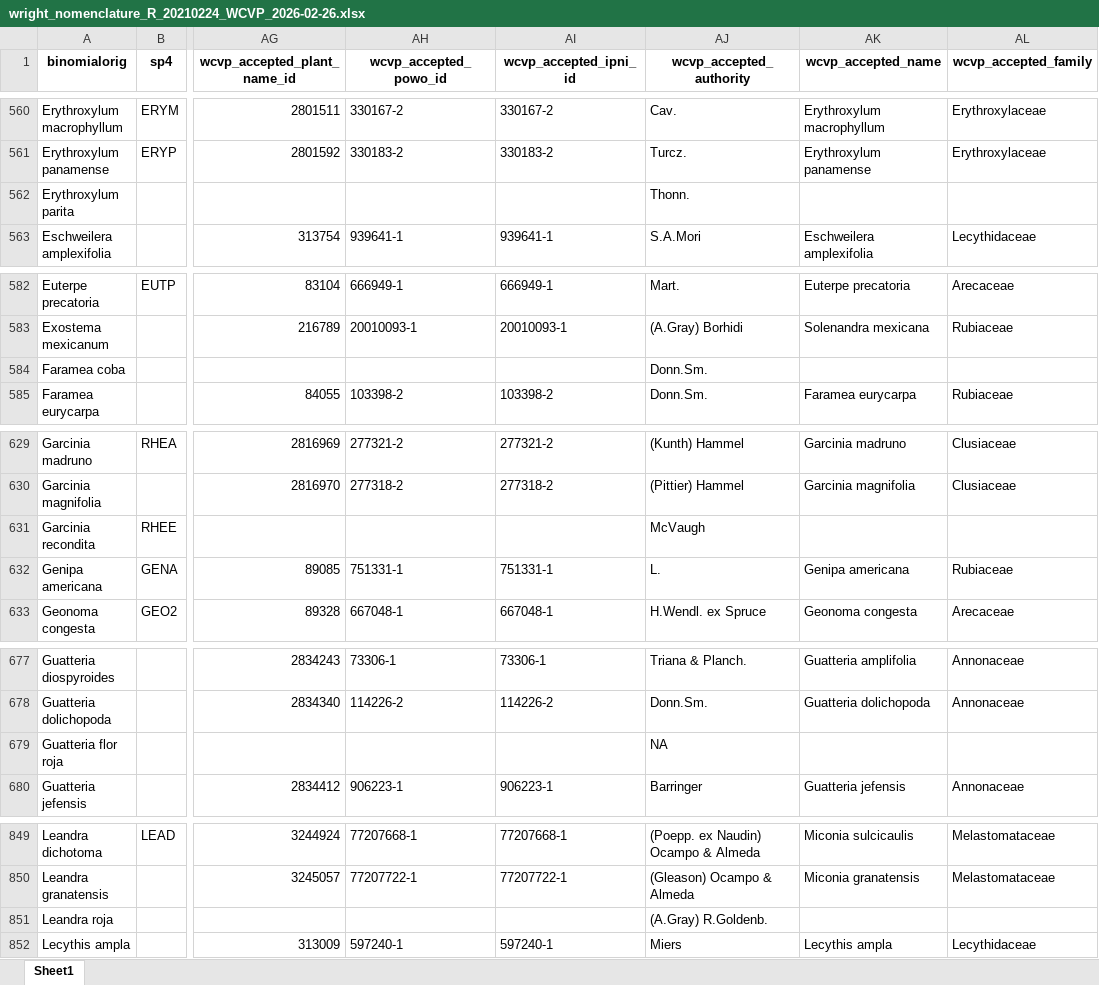
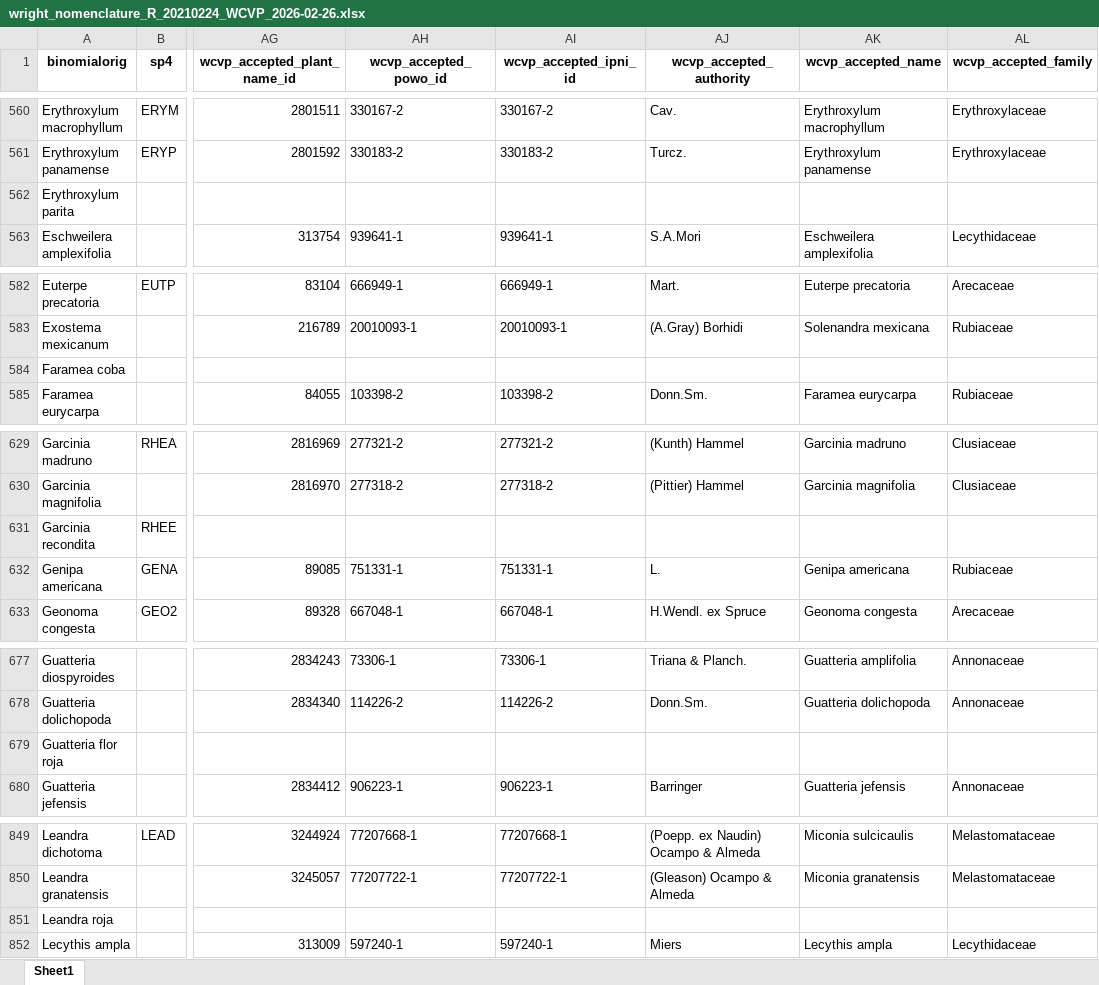
Before and after one commit to PanamaForestGEO/Panama_plant_species_lists, an Excel workbook: splists_out/wright_nomenclature_R_20210224_WCVP_2026-02-26.xlsx, sheet Sheet1, drawn as a sheet; only a part is shown, gaps mark what is left out; values as stored, in another font and other column widths than the file's, no borders; the diff covers the shown part only; the diff names each change by its address in the sheet, - before the commit and + after, or states it on an @@ line.

Commit message:
wcvp authority omission fixed

```diff
--- a/splists_out/wright_nomenclature_R_20210224_WCVP_2026-02-26.xlsx (sheet Sheet1)
+++ b/splists_out/wright_nomenclature_R_20210224_WCVP_2026-02-26.xlsx (sheet Sheet1)
-AJ562 (wcvp_accepted_authority): Thonn.
+AJ562 (wcvp_accepted_authority): (empty)
-AJ584 (wcvp_accepted_authority): Donn.Sm.
+AJ584 (wcvp_accepted_authority): (empty)
-AJ631 (wcvp_accepted_authority): McVaugh
+AJ631 (wcvp_accepted_authority): (empty)
-AJ679 (wcvp_accepted_authority): NA
+AJ679 (wcvp_accepted_authority): (empty)
-AJ851 (wcvp_accepted_authority): (A.Gray) R.Goldenb.
+AJ851 (wcvp_accepted_authority): (empty)
```
Also changed, not shown: 31 edited cells elsewhere in this sheet, splists_out/wright_nomenclature_R_20210224_WCVP_CHANGES_2026-02-26.xlsx, 2 other files.
